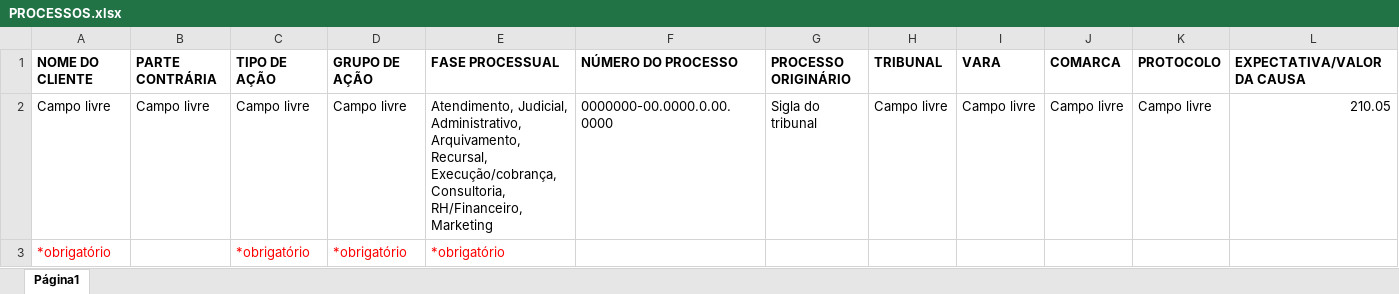
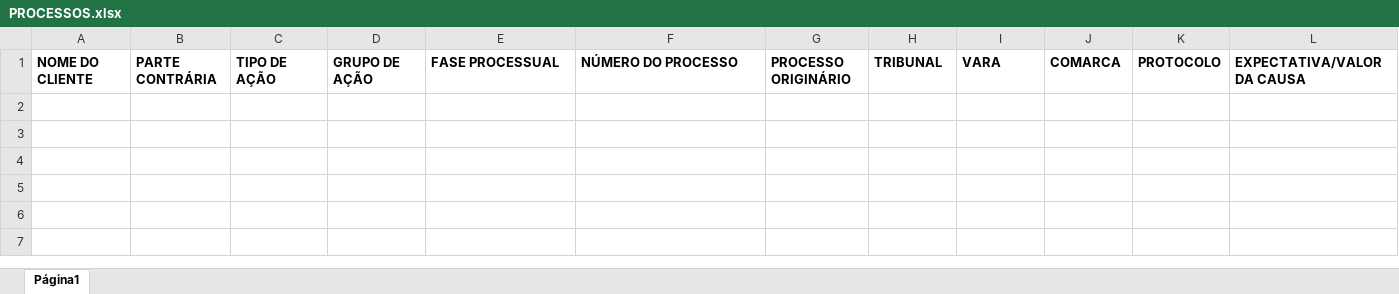
Before and after one commit to AntonioC4r10s/advbox-teste-pratico, an Excel workbook: data/PROCESSOS.xlsx, sheet Página1, drawn as a sheet; only a part is shown; values as stored, in another font and other column widths than the file's, no borders; rows hold the shown columns only; the diff names each change by its address in the sheet, - before the commit and + after, or states it on an @@ line.

```diff
--- a/data/PROCESSOS.xlsx (sheet Página1)
+++ b/data/PROCESSOS.xlsx (sheet Página1)
-row 2: Campo livre | Campo livre | Campo livre | Campo livre | Atendimento, Judicial, Administrativo, Arquivamento, Recursal, Execução/cobrança, Consultoria, RH/Financeiro, Marketing | 0000000-00.0000.0.00.0000 | Sigla do tribunal | Campo livre | Campo livre | Campo livre | Campo livre | 210.05
-row 3: *obrigatório |  | *obrigatório | *obrigatório | *obrigatório
```
Also changed, not shown: 3 other files.
